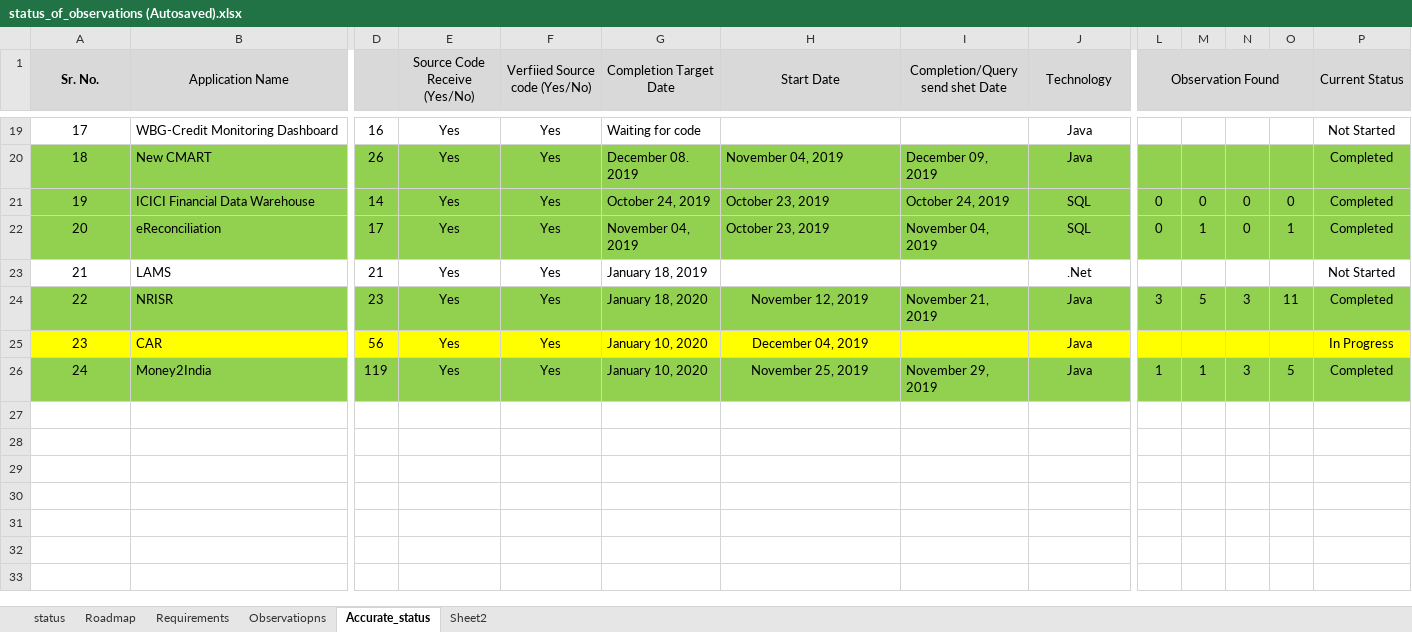
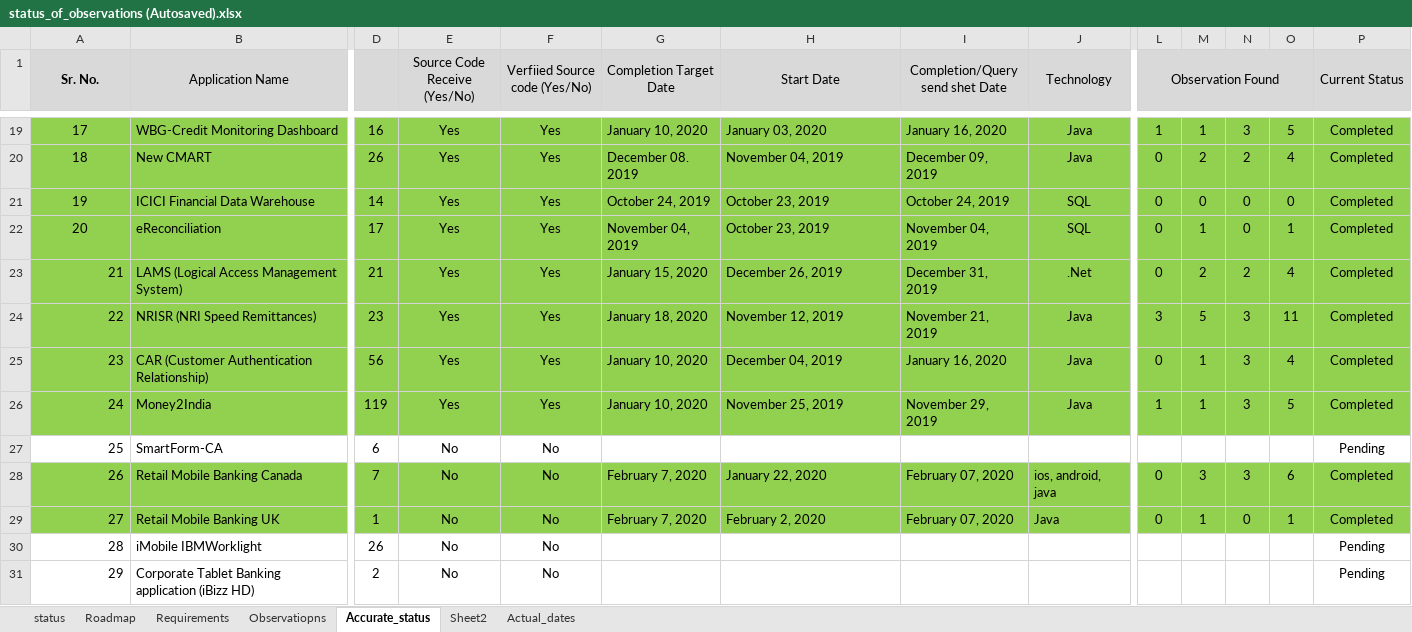
Before and after one commit to Naveenholla3/ud851-Exercises, an Excel workbook: status_of_observations (Autosaved).xlsx, sheet Accurate_status, drawn as a sheet; only a part is shown, gaps mark what is left out; values as stored, in another font and other column widths than the file's, no borders; removed rows and columns are numbered as before the commit, all else as after; rows hold the shown columns only; the diff covers the shown part only; the diff names each change by its address in the sheet, - before the commit and + after, or states it on an @@ line.

```diff
--- a/status_of_observations (Autosaved).xlsx (sheet Accurate_status)
+++ b/status_of_observations (Autosaved).xlsx (sheet Accurate_status)
+sheet tab: Actual_dates
-A19:P19 fill: none
+A19:P19 fill: #92D050
-G19 (Completion Target Date): Waiting for code
+G19 (Completion Target Date): January 10, 2020
-H19 (Start Date): (empty)
+H19 (Start Date): January 03, 2020
-I19 (Completion/Query send shet Date): (empty)
+I19 (Completion/Query send shet Date): January 16, 2020
-L19 (Observation Found): (empty)
+L19 (Observation Found): 1
-M19: (empty)
+M19: 1
-N19: (empty)
+N19: 3
-O19: (empty)
+O19: 5
-P19 (Current Status): Not Started
+P19 (Current Status): Completed
-L20 (Observation Found): (empty)
+L20 (Observation Found): 0
-M20: (empty)
+M20: 2
-N20: (empty)
+N20: 2
-O20: (empty)
+O20: 4
-row 23: 21 | LAMS | 21 | Yes | Yes | January 18, 2019 |  |  | .Net |  |  |  |  | Not Started
+row 23: 21 | LAMS (Logical Access Management System) | 21 | Yes | Yes | January 15, 2020 | December 26, 2019 | December 31, 2019 | .Net | 0 | 2 | 2 | 4 | Completed
-A24:A26 alignment: center
+A24:A26 alignment: right
-B24 (Application Name): NRISR
+B24 (Application Name): NRISR (NRI Speed Remittances)
-H24:H26 alignment: center
+H24:H26 alignment: left
-A25:P25 fill: #FFFF00
+A25:P25 fill: #92D050
-B25 (Application Name): CAR
+B25 (Application Name): CAR (Customer Authentication Relationship)
-I25 (Completion/Query send shet Date): (empty)
+I25 (Completion/Query send shet Date): January 16, 2020
-L25 (Observation Found): (empty)
+L25 (Observation Found): 0
-M25: (empty)
+M25: 1
-N25: (empty)
+N25: 3
-O25: (empty)
+O25: 4
-P25 (Current Status): In Progress
+P25 (Current Status): Completed
+row 27: 25 | SmartForm-CA | 6 | No | No |  |  |  |  |  |  |  |  | Pending
+row 28: 26 | Retail Mobile Banking Canada | 7 | No | No | February 7, 2020 | January 22, 2020 | February 07, 2020 | ios, android, java | 0 | 3 | 3 | 6 | Completed
+row 29: 27 | Retail Mobile Banking UK | 1 | No | No | February 7, 2020 | February 2, 2020 | February 07, 2020 | Java | 0 | 1 | 0 | 1 | Completed
+row 30: 28 | iMobile IBMWorklight | 26 | No | No |  |  |  |  |  |  |  |  | Pending
+row 31: 29 | Corporate Tablet Banking application (iBizz HD) | 2 | No | No |  |  |  |  |  |  |  |  | Pending
```
Also changed, not shown: 26 edited cells and cell formats elsewhere in this sheet, sheet Observatiopns, sheet status.
